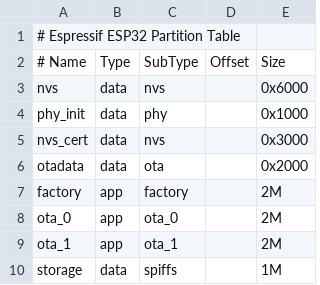
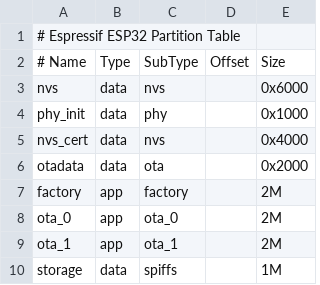
Before and after one commit to manfangllc/hatchtrack-peep-fw, a CSV file: partitions.csv, drawn as a sheet.

Commit message:
- increase the size of the NVS Cert partition to 16384 bytes (4 4096 byte sectors, 3 of which are currently used) to allow for future growth. - added certificates.csv which defines the NVS keys and the files that their values are pulled from. - changed the application to no longer embed the required certificates as part of the application binary. - added new module peep/cert.c/h, to provide API to read the certificates items from the NVS Cert partition. - updated main.c to read the certificates using the cert module and pass them to the relevant tasks via the TaskContext_t structure. - updated main makefile to add new rule, cert_flash, to build and flash the NVS certificate binary to the NVS Cert partition. - updated README.md to document how to build and flash the NVS certificate binary to the NVS Cert partition.

```diff
--- a/partitions.csv
+++ b/partitions.csv
@@ -4,3 +4,3 @@ nvs,      data, nvs,     , 0x6000
 phy_init, data, phy,     , 0x1000
-nvs_cert, data, nvs,     , 0x3000
+nvs_cert, data, nvs,     , 0x4000
 otadata,  data, ota,     , 0x2000
```
Also changed, not shown: 13 other files.
